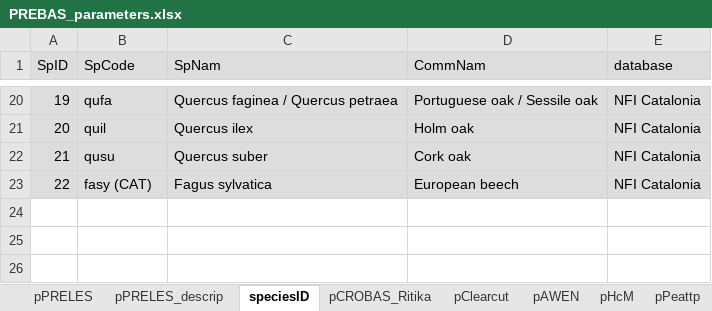
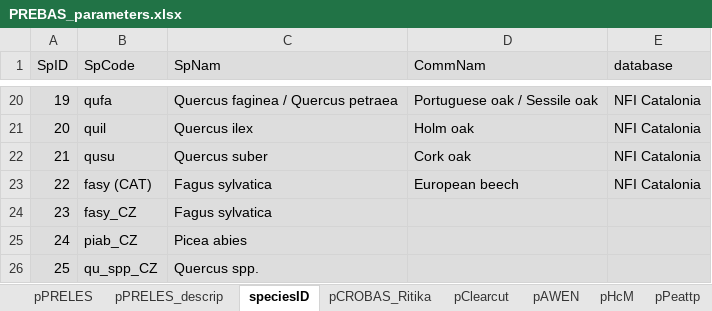
Before and after one commit to ForModLabUHel/Rprebasso, an Excel workbook: data/PREBAS_parameters.xlsx, sheet speciesID, drawn as a sheet; only a part is shown, gaps mark what is left out; values as stored, in another font and other column widths than the file's, no borders; the diff names each change by its address in the sheet, - before the commit and + after, or states it on an @@ line.

```diff
--- a/data/PREBAS_parameters.xlsx (sheet speciesID)
+++ b/data/PREBAS_parameters.xlsx (sheet speciesID)
+row 24: 23 | fasy_CZ | Fagus sylvatica
+row 25: 24 | piab_CZ | Picea abies
+row 26: 25 | qu_spp_CZ | Quercus spp.
```
Also changed, not shown: sheet pClearcut, sheet pHcM, sheet pAWEN, 1 other file.
